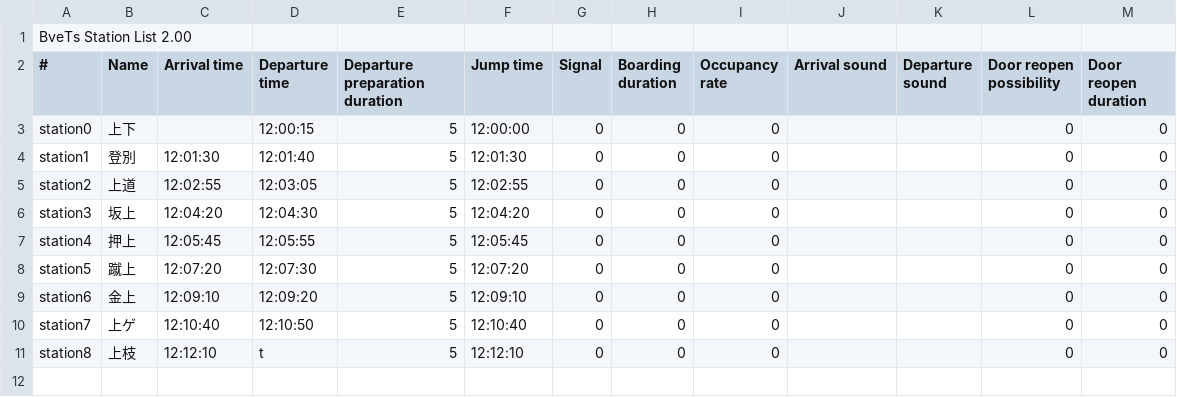
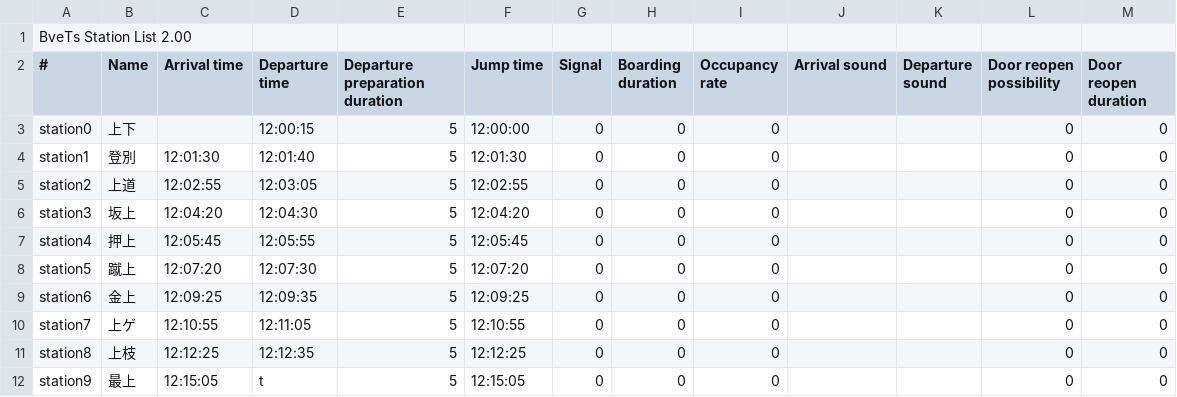
Before and after one commit to magicant/bve-autopilot-scenario, a CSV file: Scenarios/magicant/autopilot_slope/stations_uphill.csv, drawn as a sheet.

```diff
--- a/Scenarios/magicant/autopilot_slope/stations_uphill.csv
+++ b/Scenarios/magicant/autopilot_slope/stations_uphill.csv
@@ -8,4 +8,5 @@ station4,押上,12:05:45,12:05:55,5,12:05:45,0,0,0,,,0,0
 station5,蹴上,12:07:20,12:07:30,5,12:07:20,0,0,0,,,0,0
-station6,金上,12:09:10,12:09:20,5,12:09:10,0,0,0,,,0,0
-station7,上ゲ,12:10:40,12:10:50,5,12:10:40,0,0,0,,,0,0
-station8,上枝,12:12:10,t,5,12:12:10,0,0,0,,,0,0
+station6,金上,12:09:25,12:09:35,5,12:09:25,0,0,0,,,0,0
+station7,上ゲ,12:10:55,12:11:05,5,12:10:55,0,0,0,,,0,0
+station8,上枝,12:12:25,12:12:35,5,12:12:25,0,0,0,,,0,0
+station9,最上,12:15:05,t,5,12:15:05,0,0,0,,,0,0
```
Also changed, not shown: Scenarios/magicant/autopilot_slope/stations_downhill.csv, Scenarios/magicant/autopilot_slope/structures/structures_downhill.csv, 2 other files.
